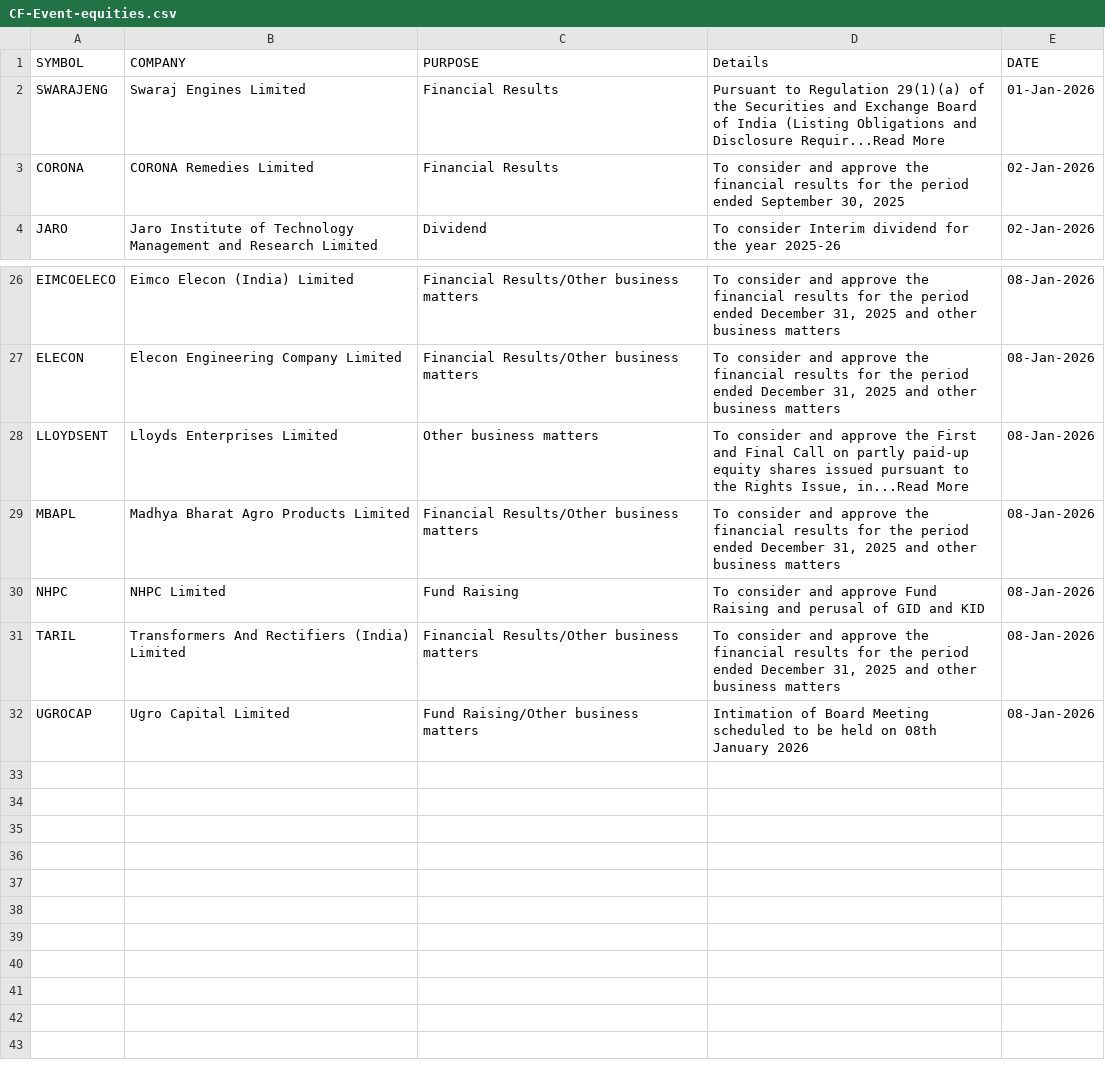
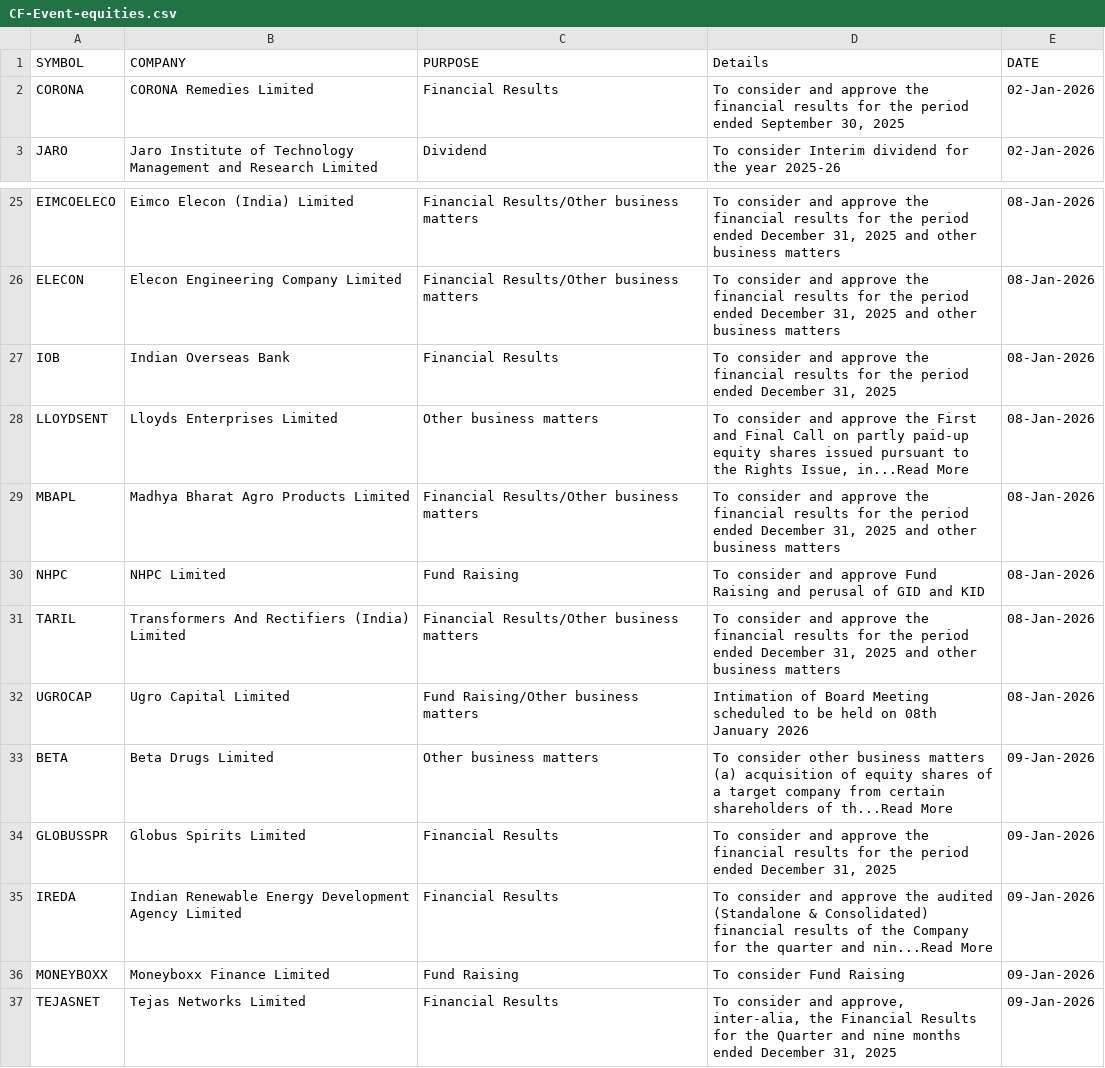
Before and after one commit to thesocialblitz/stupidwork, a CSV file: CF-Event-equities.csv, drawn as a sheet; only a part is shown, gaps mark what is left out.

Commit message:
Overwrite Stock Events

```diff
--- a/CF-Event-equities.csv
+++ b/CF-Event-equities.csv
@@ -1,3 +1,2 @@
 SYMBOL,COMPANY,PURPOSE,Details,DATE
-SWARAJENG,Swaraj Engines Limited,Financial Results,Pursuant to Regulation 29(1)(a) of the Securities and Exchange Board of India (Listing Obligations and Disclosure Requir...Read More,01-Jan-2026
 CORONA,CORONA Remedies Limited,Financial Results,"To consider and approve the financial results for the period ended September 30, 2025",02-Jan-2026
@@ -27,2 +26,3 @@ EIMCOELECO,Eimco Elecon (India) Limited,Financial Results/Other business matters
 ELECON,Elecon Engineering Company Limited,Financial Results/Other business matters,"To consider and approve the financial results for the period ended December 31, 2025 and other business matters",08-Jan-2026
+IOB,Indian Overseas Bank,Financial Results,"To consider and approve the financial results for the period ended December 31, 2025",08-Jan-2026
 LLOYDSENT,Lloyds Enterprises Limited,Other business matters,"To consider and approve the First and Final Call on partly paid-up equity shares issued pursuant to the Rights Issue, in...Read More",08-Jan-2026
@@ -32 +32,6 @@ TARIL,Transformers And Rectifiers (India) Limited,Financial Results/Other busine
 UGROCAP,Ugro Capital Limited,Fund Raising/Other business matters,Intimation of Board Meeting scheduled to be held on 08th January 2026,08-Jan-2026
+BETA,Beta Drugs Limited,Other business matters,To consider other business matters (a) acquisition of equity shares of a target company from certain shareholders of th...Read More,09-Jan-2026
+GLOBUSSPR,Globus Spirits Limited,Financial Results,"To consider and approve the financial results for the period ended December 31, 2025",09-Jan-2026
+IREDA,Indian Renewable Energy Development Agency Limited,Financial Results,To consider and approve the audited (Standalone & Consolidated) financial results of the Company for the quarter and nin...Read More,09-Jan-2026
+MONEYBOXX,Moneyboxx Finance Limited,Fund Raising,To consider Fund Raising,09-Jan-2026
+TEJASNET,Tejas Networks Limited,Financial Results,"To consider and approve, inter-alia, the Financial Results for the Quarter and nine months ended December 31, 2025",09-Jan-2026
```
